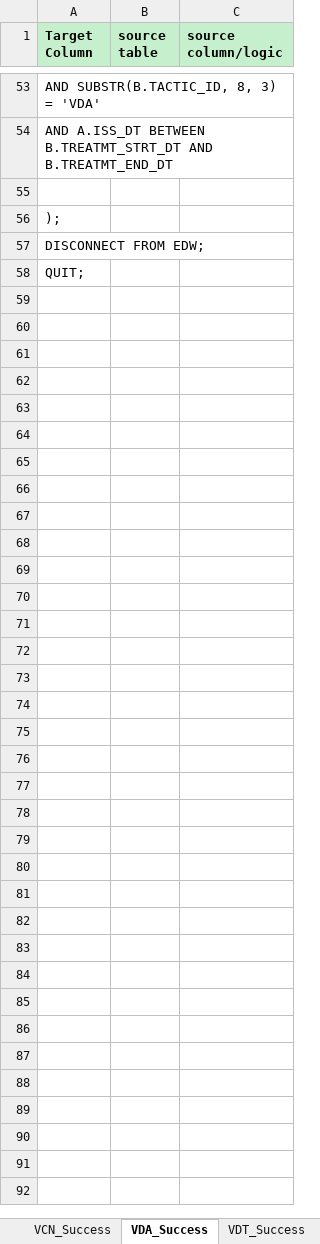
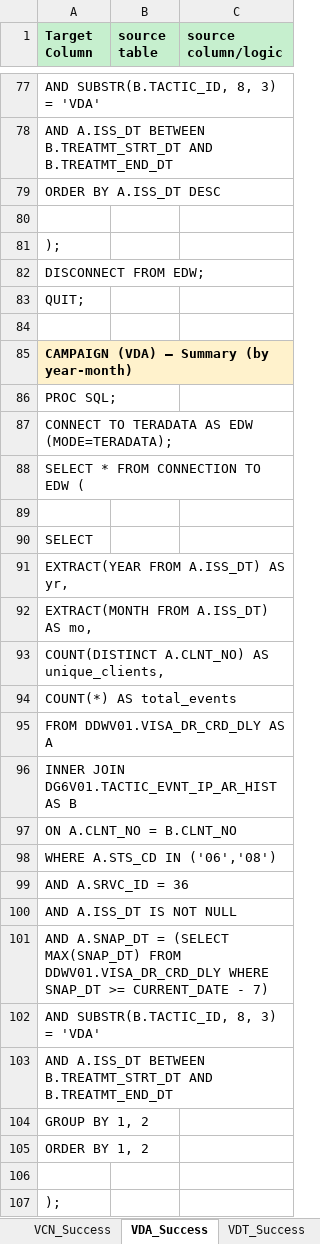
Before and after one commit to 7AVS/success_lib, an Excel workbook: metadata/success_queries.xlsx, sheet VDA_Success, drawn as a sheet; only a part is shown, gaps mark what is left out; the shorter side is filled out with more unchanged rows; values as stored, in another font and other column widths than the file's, no borders; the diff covers the shown part only; the diff names each change by its address in the sheet, - before the commit and + after, or states it on an @@ line.

```diff
--- a/metadata/success_queries.xlsx (sheet VDA_Success)
+++ b/metadata/success_queries.xlsx (sheet VDA_Success)
+row 79: ORDER BY A.ISS_DT DESC
+row 80: (empty)
+row 81: );
+row 82: DISCONNECT FROM EDW;
+row 83: QUIT;
+row 84: (empty)
+row 85: CAMPAIGN (VDA) — Summary (by year-month)
+row 86: PROC SQL;
+row 87: CONNECT TO TERADATA AS EDW (MODE=TERADATA);
+row 88: SELECT * FROM CONNECTION TO EDW (
+row 89: (empty)
+row 90: SELECT
+row 91: EXTRACT(YEAR FROM A.ISS_DT) AS yr,
+row 92: EXTRACT(MONTH FROM A.ISS_DT) AS mo,
+row 93: COUNT(DISTINCT A.CLNT_NO) AS unique_clients,
+row 94: COUNT(*) AS total_events
+row 95: FROM DDWV01.VISA_DR_CRD_DLY AS A
+row 96: INNER JOIN DG6V01.TACTIC_EVNT_IP_AR_HIST AS B
+row 97: ON A.CLNT_NO = B.CLNT_NO
+row 98: WHERE A.STS_CD IN ('06','08')
+row 99: AND A.SRVC_ID = 36
+row 100: AND A.ISS_DT IS NOT NULL
+row 101: AND A.SNAP_DT = (SELECT MAX(SNAP_DT) FROM DDWV01.VISA_DR_CRD_DLY WHERE SNAP_DT >= CURRENT_DATE - 7)
+row 102: AND SUBSTR(B.TACTIC_ID, 8, 3) = 'VDA'
+row 103: AND A.ISS_DT BETWEEN B.TREATMT_STRT_DT AND B.TREATMT_END_DT
+row 104: GROUP BY 1, 2
+row 105: ORDER BY 1, 2
```
Also changed, not shown: 26 added rows, 2 removed rows and 5 edited cells elsewhere in this sheet, sheet VUT_Success, sheet VAW_Success, sheet VDT_Success, sheet IRI_Success, sheet VCN_Success, sheet VUI_Success, 2 other files.
